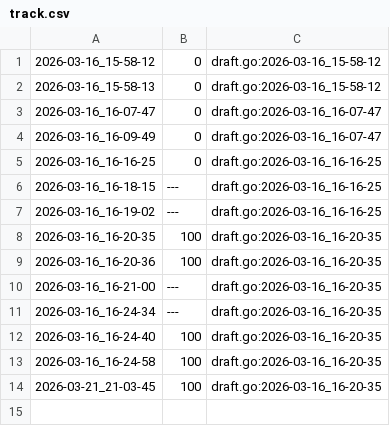
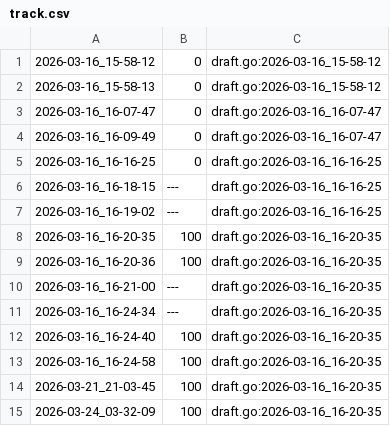
Before and after one commit to qxcode-course/ed-seg-bloco-a-Hcosta-Code, a CSV file: .tko/track/ed@pintando/track.csv, drawn as a sheet.

```diff
--- a/.tko/track/ed@pintando/track.csv
+++ b/.tko/track/ed@pintando/track.csv
@@ -14 +14,2 @@
 2026-03-21_21-03-45,100,draft.go:2026-03-16_16-20-35
+2026-03-24_03-32-09,100,draft.go:2026-03-16_16-20-35
```
Also changed, not shown: 8 other files.
